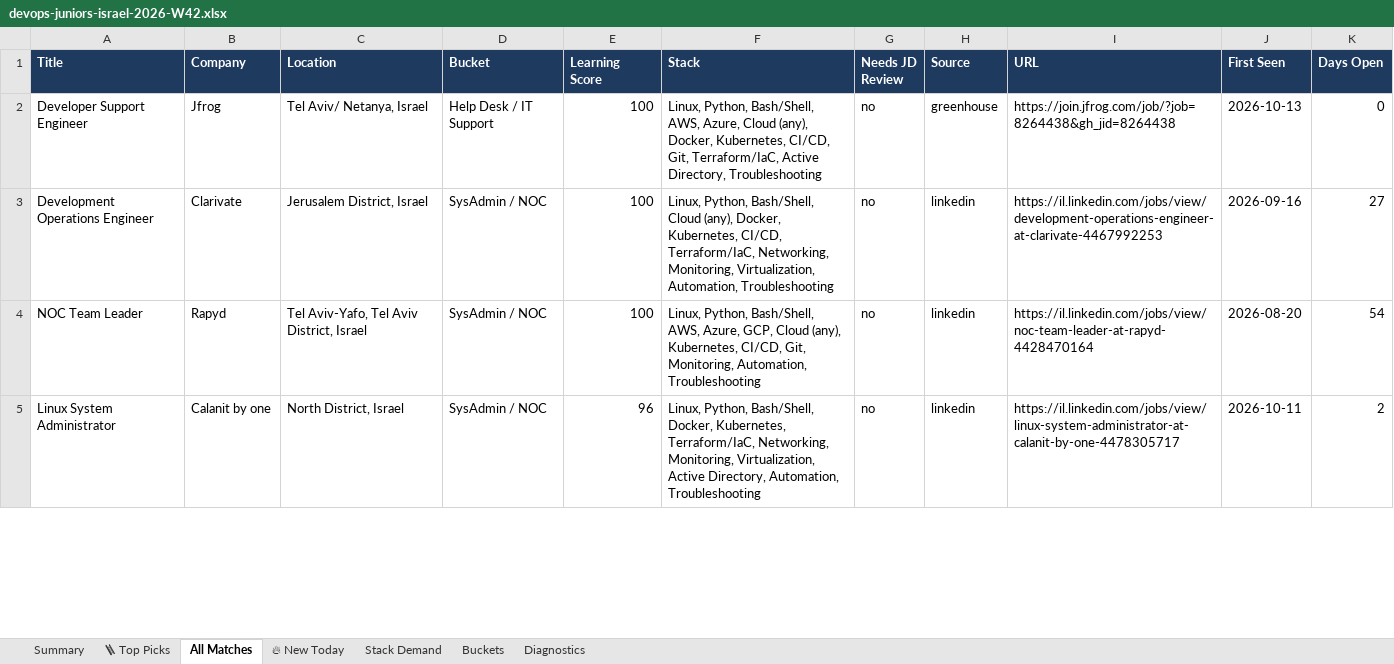
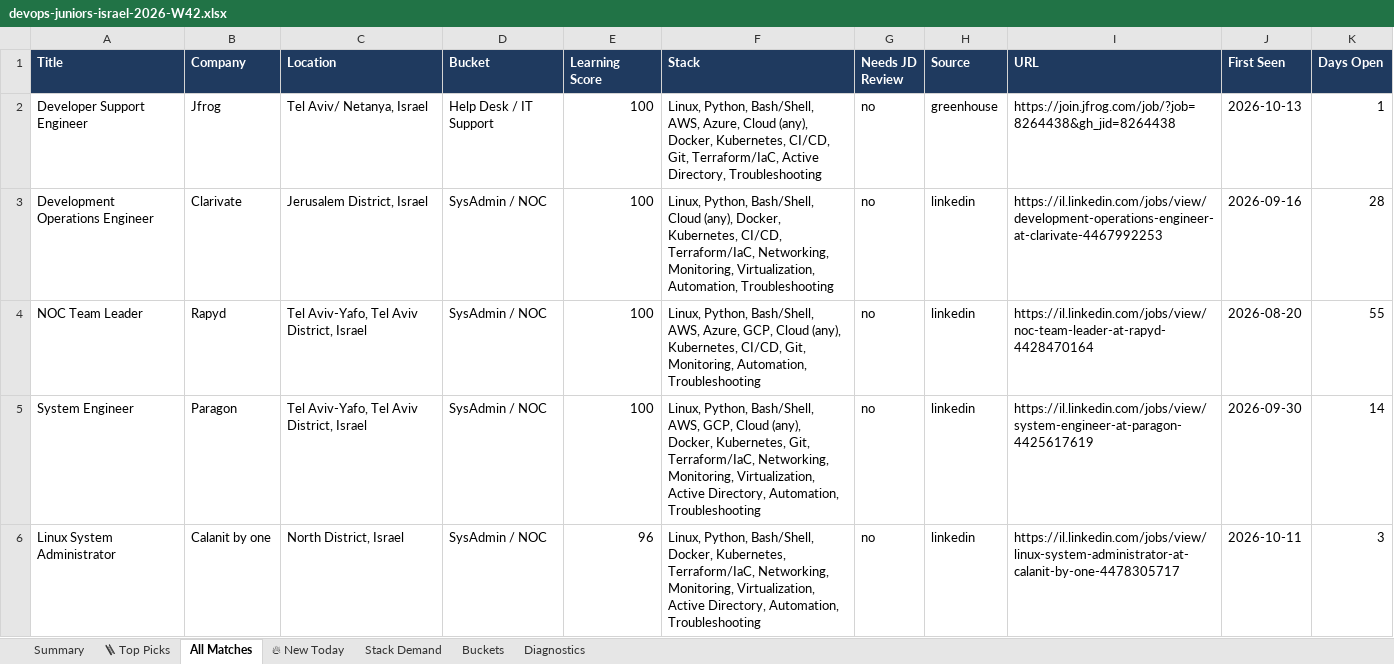
Before and after one commit to OrelBello/devops-market-data, an Excel workbook: reports/devops-juniors-israel-2026-W42.xlsx, sheet All Matches, drawn as a sheet; only a part is shown; values as stored, in another font and other column widths than the file's, no borders; addresses are those after the commit; the diff covers the shown part only; the diff names each change by its address in the sheet, - before the commit and + after, or states it on an @@ line.

```diff
--- a/reports/devops-juniors-israel-2026-W42.xlsx (sheet All Matches)
+++ b/reports/devops-juniors-israel-2026-W42.xlsx (sheet All Matches)
-K2 (Days Open): 0
+K2 (Days Open): 1
-K3 (Days Open): 27
+K3 (Days Open): 28
-K4 (Days Open): 54
+K4 (Days Open): 55
+row 5: System Engineer | Paragon | Tel Aviv-Yafo, Tel Aviv District, Israel | SysAdmin / NOC | 100 | Linux, Python, Bash/Shell, AWS, GCP, Cloud (any), Docker, Kubernetes, Git, Terraform/IaC, Networking, Monitoring, Virtualization, Active Directory, Automation, Troubleshooting | no | linkedin | https://il.linkedin.com/jobs/view/system-engineer-at-paragon-4425617619 | 2026-09-30 | 14
-K6 (Days Open): 2
+K6 (Days Open): 3
```
Also changed, not shown: 6 added rows, 12 removed rows and 43 edited cells elsewhere in this sheet, sheet 🪜 Top Picks, sheet 🔥 New Today, sheet Stack Demand, sheet Summary, sheet Buckets, sheet Diagnostics, reports/devops-jobs-israel-2026-W42.xlsx, reports/devops-jobs-israel-latest.xlsx, 11 other files.
